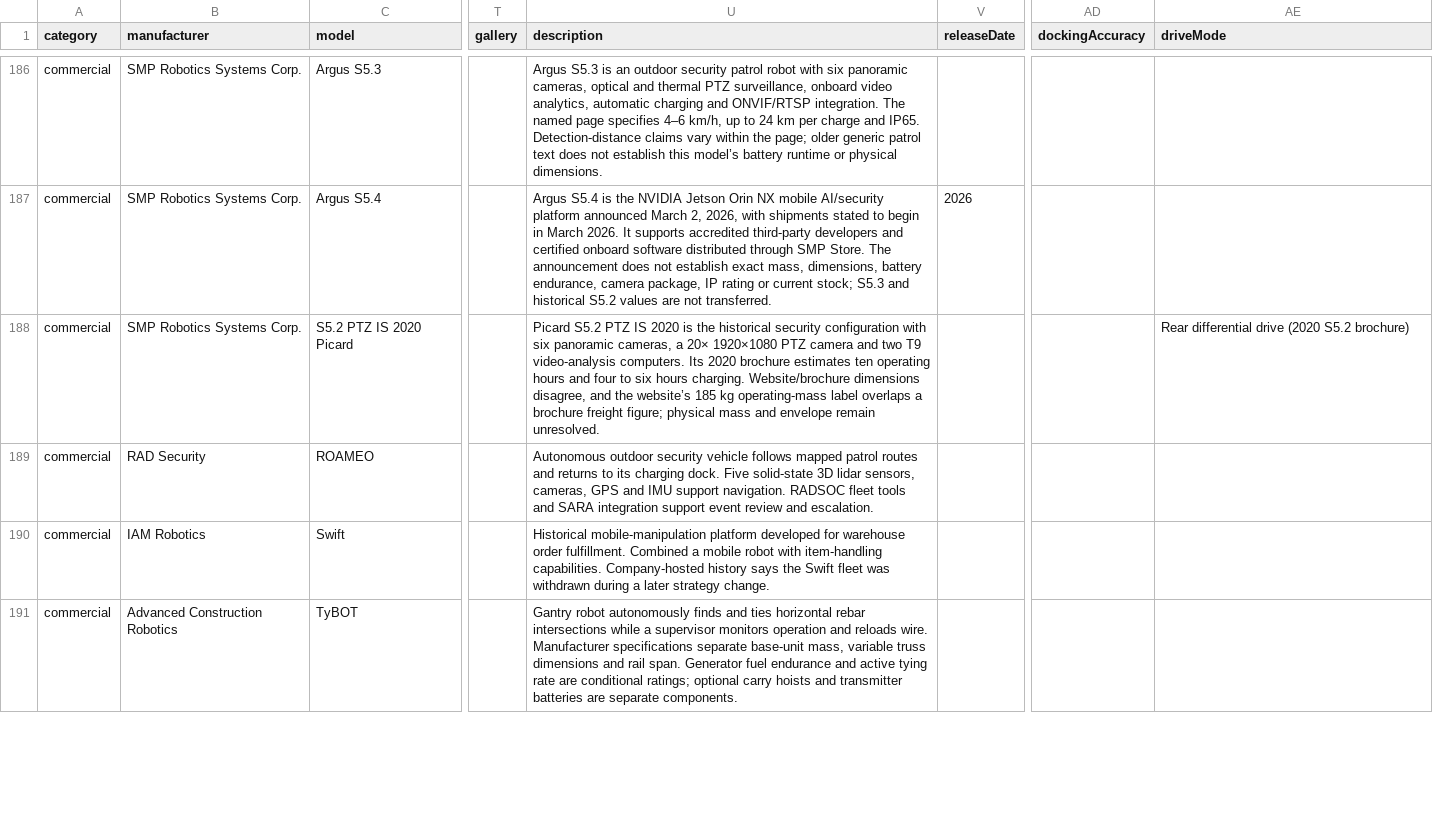
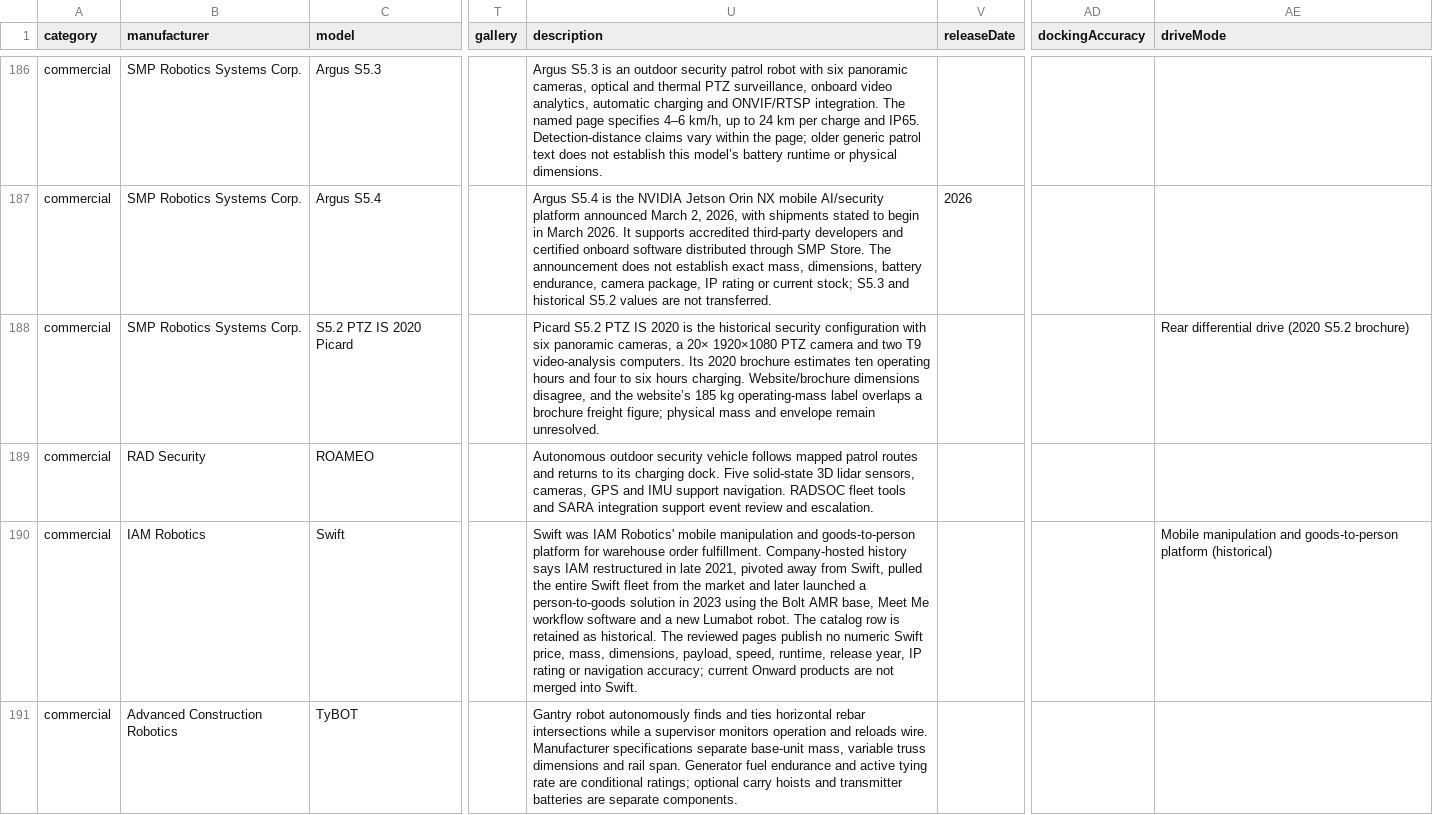
Before and after one commit to Huskynarr/robotics-directory, a CSV file: data/commercial.csv, drawn as a sheet; only a part is shown, gaps mark what is left out; the diff covers the shown part only; the diff names each change by its address in the sheet, - before the commit and + after, or states it on an @@ line.

Commit message:
data: review IAM Swift, inVia Picker, MONARCH and Firejet

```diff
--- a/data/commercial.csv
+++ b/data/commercial.csv
-U190 (description): Historical mobile-manipulation platform developed for warehouse order fulfillment. Combined a mobile robot with item-handling capabilities. Company-hosted history says the Swift fleet was withdrawn during a later strategy change.
+U190 (description): Swift was IAM Robotics' mobile manipulation and goods-to-person platform for warehouse order fulfillment. Company-hosted history says IAM restructured in late 2021, pivoted away from Swift, pulled the entire Swift fleet from the market and later launched a person-to-goods solution in 2023 using the Bolt AMR base, Meet Me workflow software and a new Lumabot robot. The catalog row is retained as historical. The reviewed pages publish no numeric Swift price, mass, dimensions, payload, speed, runtime, release year, IP rating or navigation accuracy; current Onward products are not merged into Swift.
-AE190 (driveMode): (empty)
+AE190 (driveMode): Mobile manipulation and goods-to-person platform (historical)
```
Also changed, not shown: 20 edited cells elsewhere in this file, data/competitors/company-review.csv, data/competitors/robot-research-queue.csv, 9 other files.
